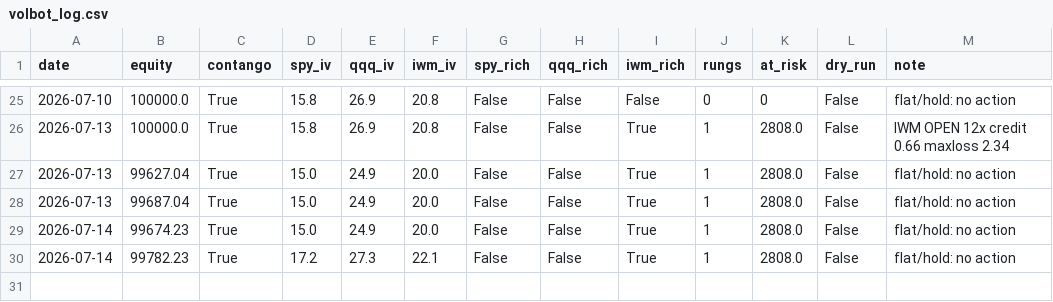
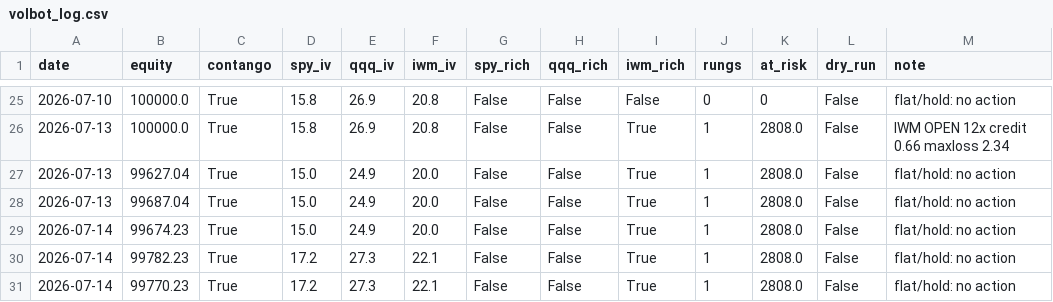
Before and after one commit to Tyler-Morton/BeatTheComp, a CSV file: volbot/volbot_log.csv, drawn as a sheet; only a part is shown, gaps mark what is left out; the diff names each change by its address in the sheet, - before the commit and + after, or states it on an @@ line.

```diff
--- a/volbot/volbot_log.csv
+++ b/volbot/volbot_log.csv
+row 31: 2026-07-14 | 99770.23 | True | 17.2 | 27.3 | 22.1 | False | False | True | 1 | 2808.0 | False | flat/hold: no action
```
